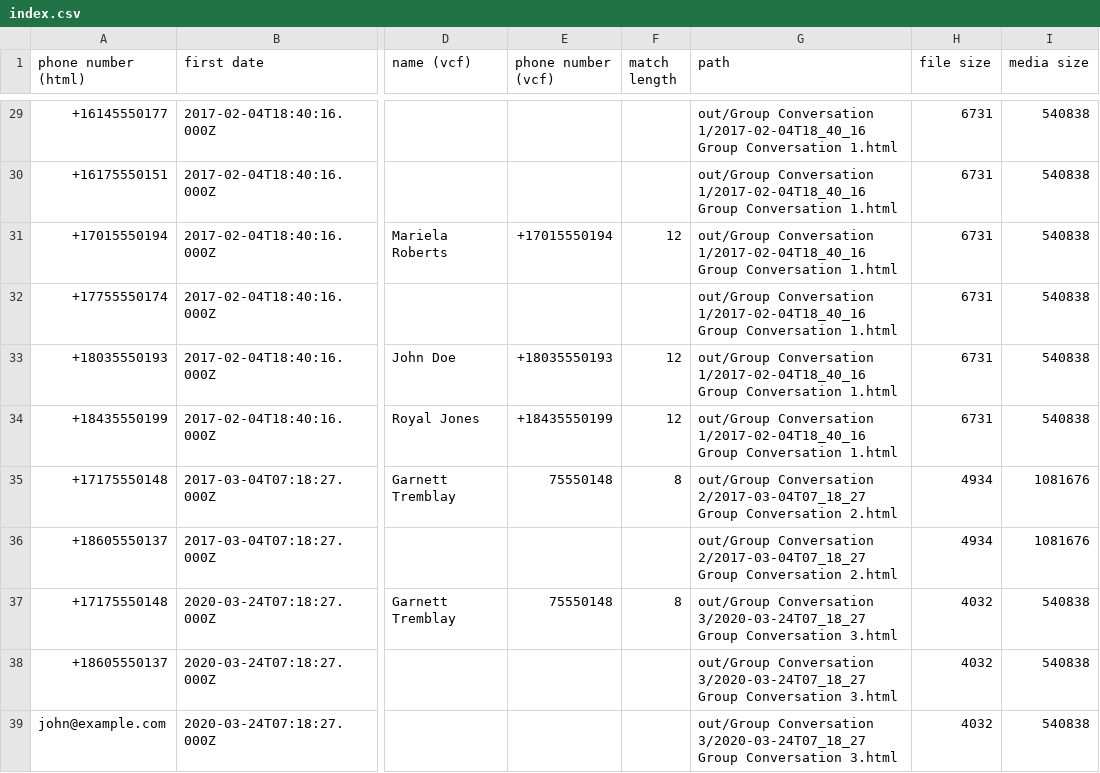
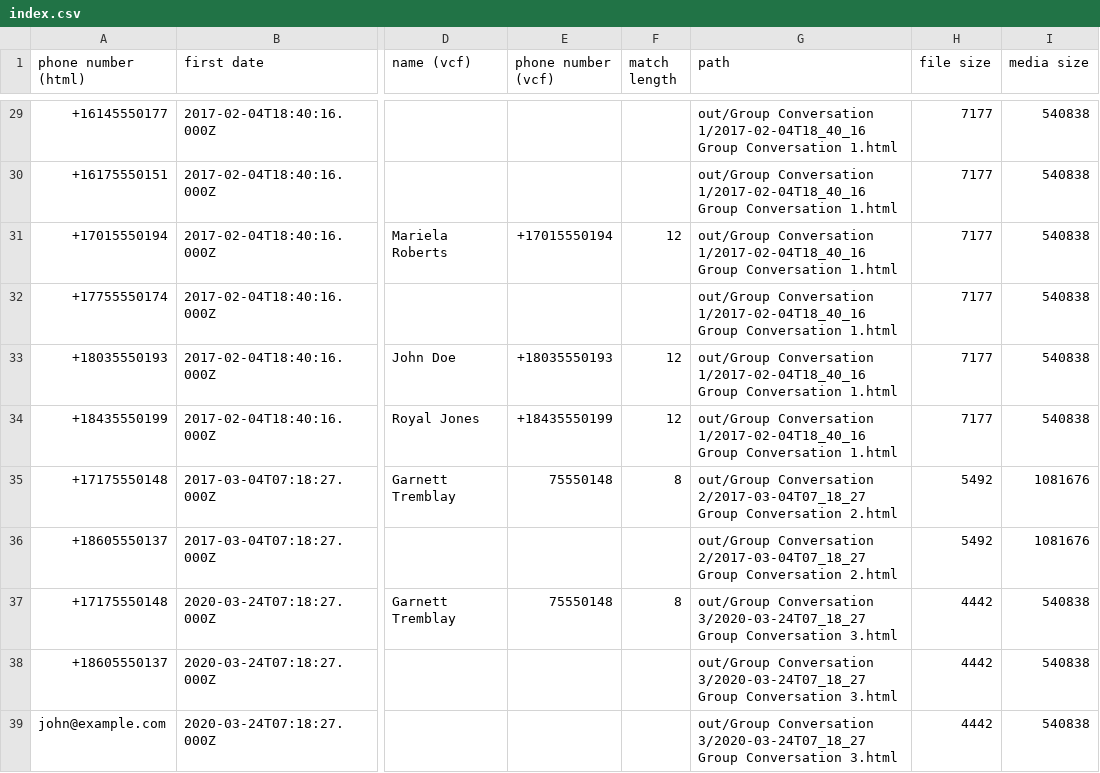
Before and after one commit to lbeder/google-voice-takeout-merger, a CSV file: docs/samples/out/index.csv, drawn as a sheet; only a part is shown, gaps mark what is left out; the diff covers the shown part only; the diff names each change by its address in the sheet, - before the commit and + after, or states it on an @@ line.

```diff
--- a/docs/samples/out/index.csv
+++ b/docs/samples/out/index.csv
-H29:H34 (file size): 6731
+H29:H34 (file size): 7177
-H35:H36 (file size): 4934
+H35:H36 (file size): 5492
-H37:H39 (file size): 4032
+H37:H39 (file size): 4442
```
Also changed, not shown: 27 edited cells elsewhere in this file.
